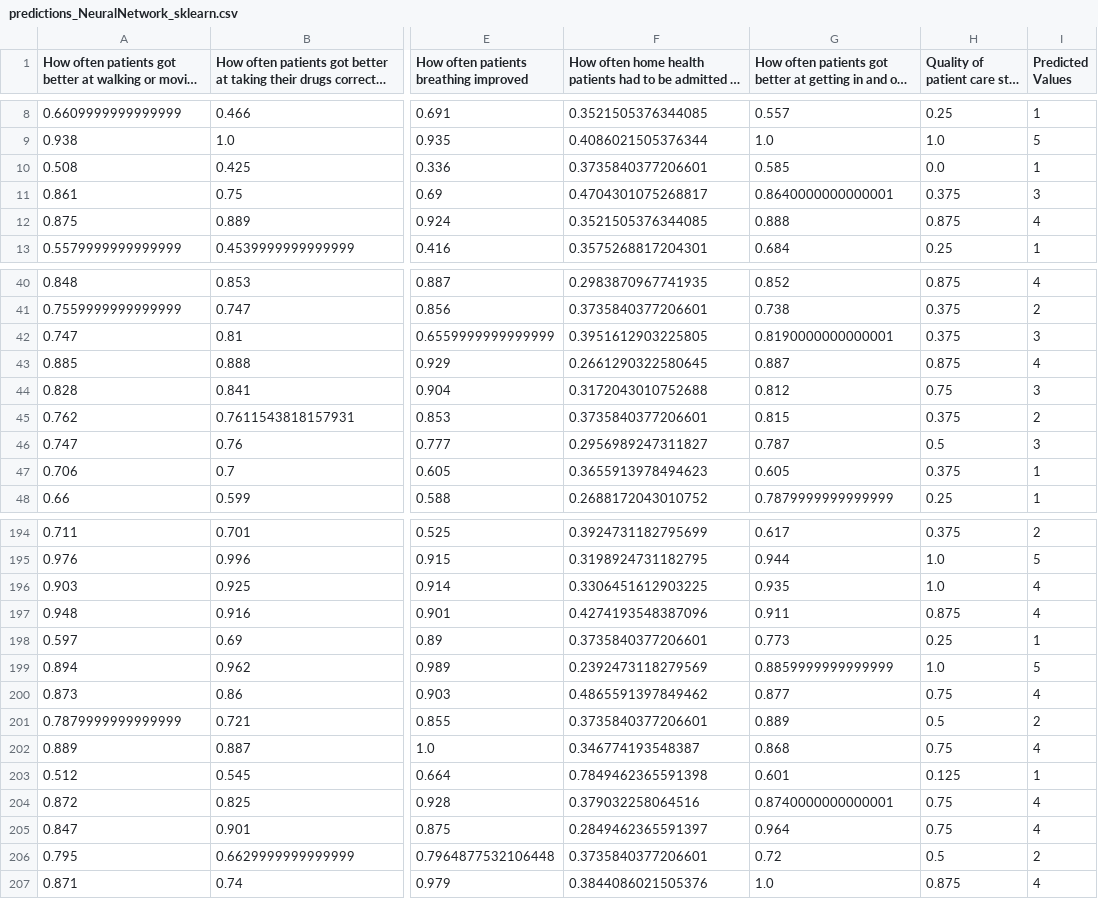
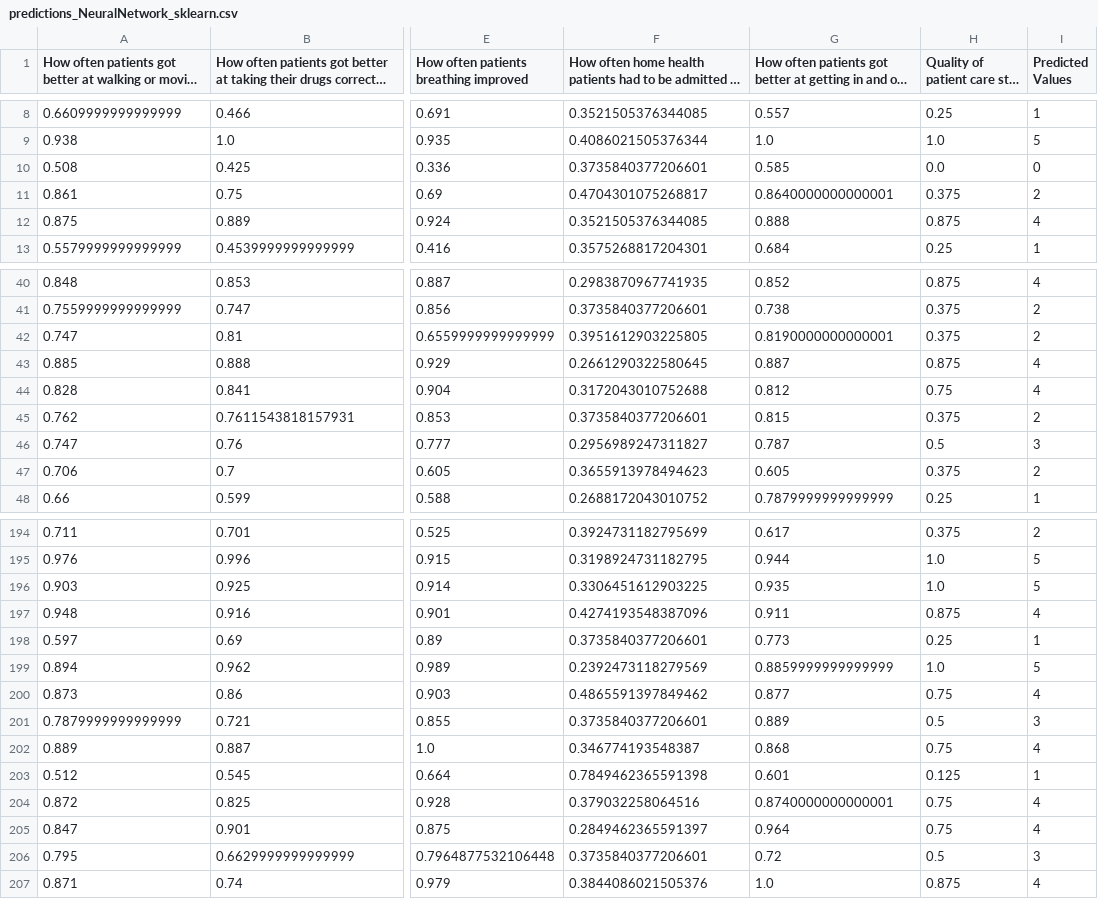
Before and after one commit to alinaduca/FeedbackHHC, a CSV file: Proiect/predictions_NeuralNetwork_sklearn.csv, drawn as a sheet; only a part is shown, gaps mark what is left out; long unchanged cells end in …; the diff covers the shown part only; the diff names each change by its address in the sheet, - before the commit and + after, or states it on an @@ line.

```diff
--- a/Proiect/predictions_NeuralNetwork_sklearn.csv
+++ b/Proiect/predictions_NeuralNetwork_sklearn.csv
-I10 (Predicted Values): 1
+I10 (Predicted Values): 0
-I11 (Predicted Values): 3
+I11 (Predicted Values): 2
-I42 (Predicted Values): 3
+I42 (Predicted Values): 2
-I44 (Predicted Values): 3
+I44 (Predicted Values): 4
-I47 (Predicted Values): 1
+I47 (Predicted Values): 2
-I196 (Predicted Values): 4
+I196 (Predicted Values): 5
-I201 (Predicted Values): 2
+I201 (Predicted Values): 3
-I206 (Predicted Values): 2
+I206 (Predicted Values): 3
```
Also changed, not shown: 11 edited cells elsewhere in this file, Proiect/Misclassified_NN.csv, 4 other files.
